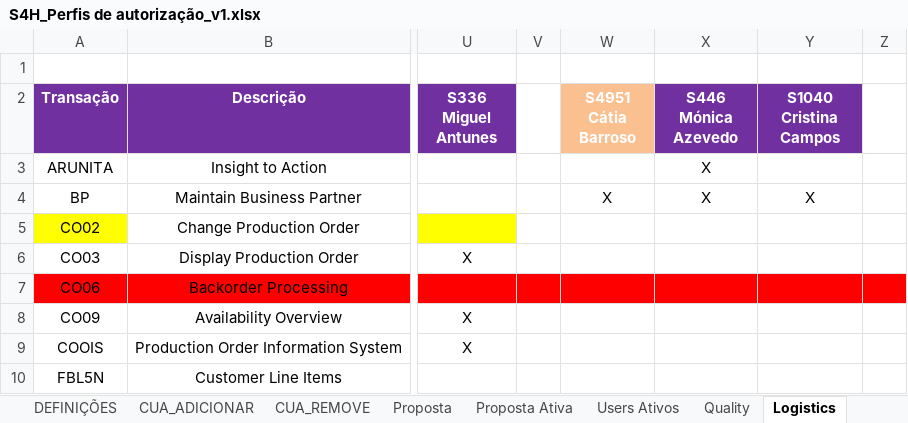
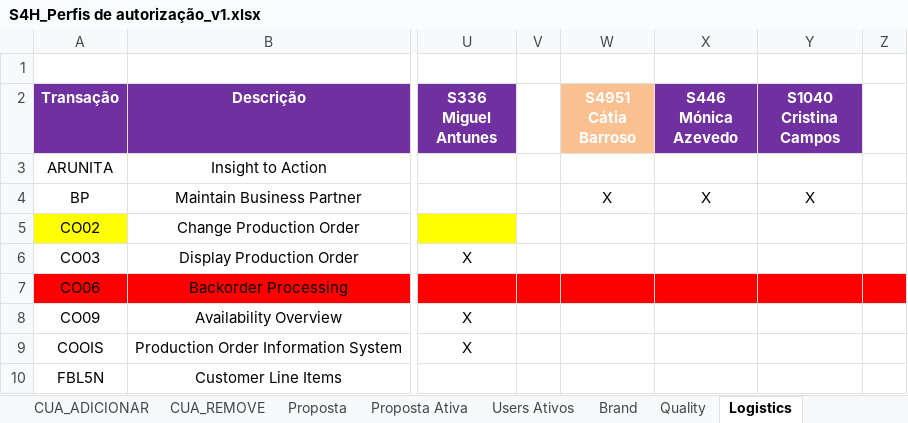
Before and after one commit to Geniolle/SapScript, an Excel workbook: S4H_Perfis de autorização_v1.xlsx, sheet Logistics, drawn as a sheet; only a part is shown, gaps mark what is left out; values as stored, in another font and other column widths than the file's, no borders; 1 other sheet too large or unreadable and not compared; the diff names each change by its address in the sheet, - before the commit and + after, or states it on an @@ line.

```diff
--- a/S4H_Perfis de autorização_v1.xlsx (sheet Logistics)
+++ b/S4H_Perfis de autorização_v1.xlsx (sheet Logistics)
+sheet tab: Brand
-X3 (S446 Mónica Azevedo): X
+X3 (S446 Mónica Azevedo): (empty)
```
Also changed, not shown: sheet CUA_ADICIONAR, sheet PFCG_COMPOSTA, sheet Proposta Ativa, sheet CUA_REMOVE, sheet PFCG_CREATE, sheet CONTROLO, 2 more sheets, hidden cells, 7 other files.
